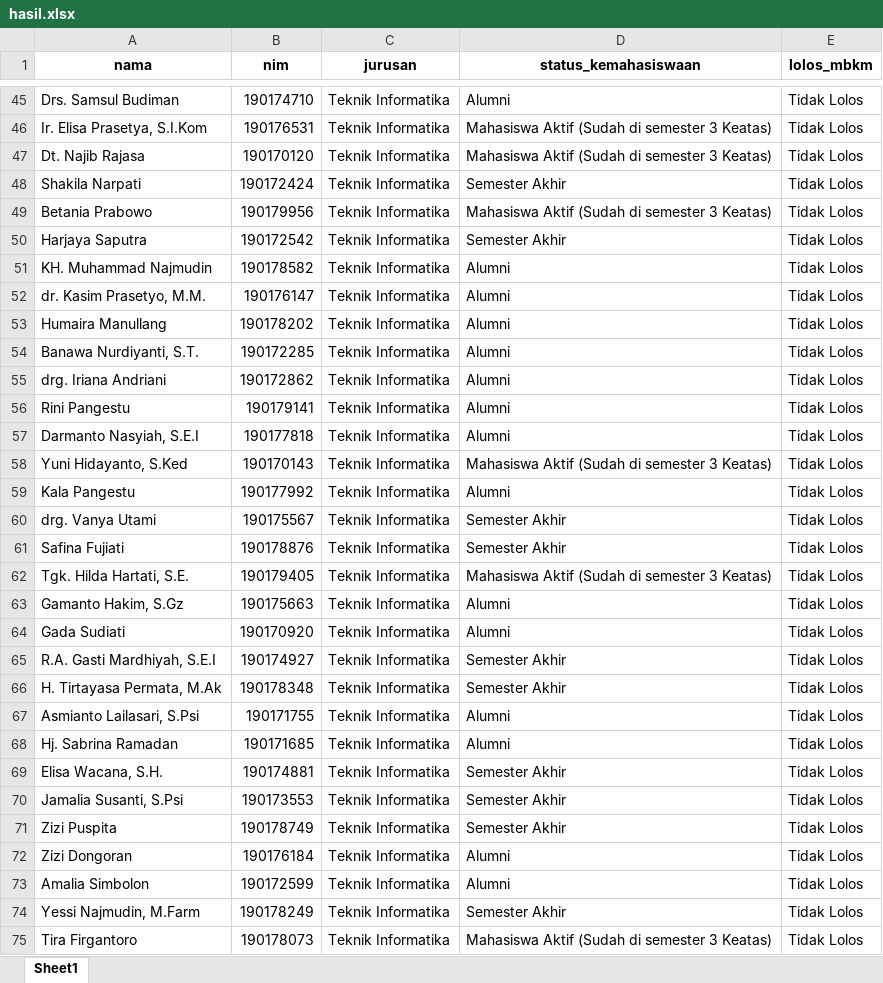
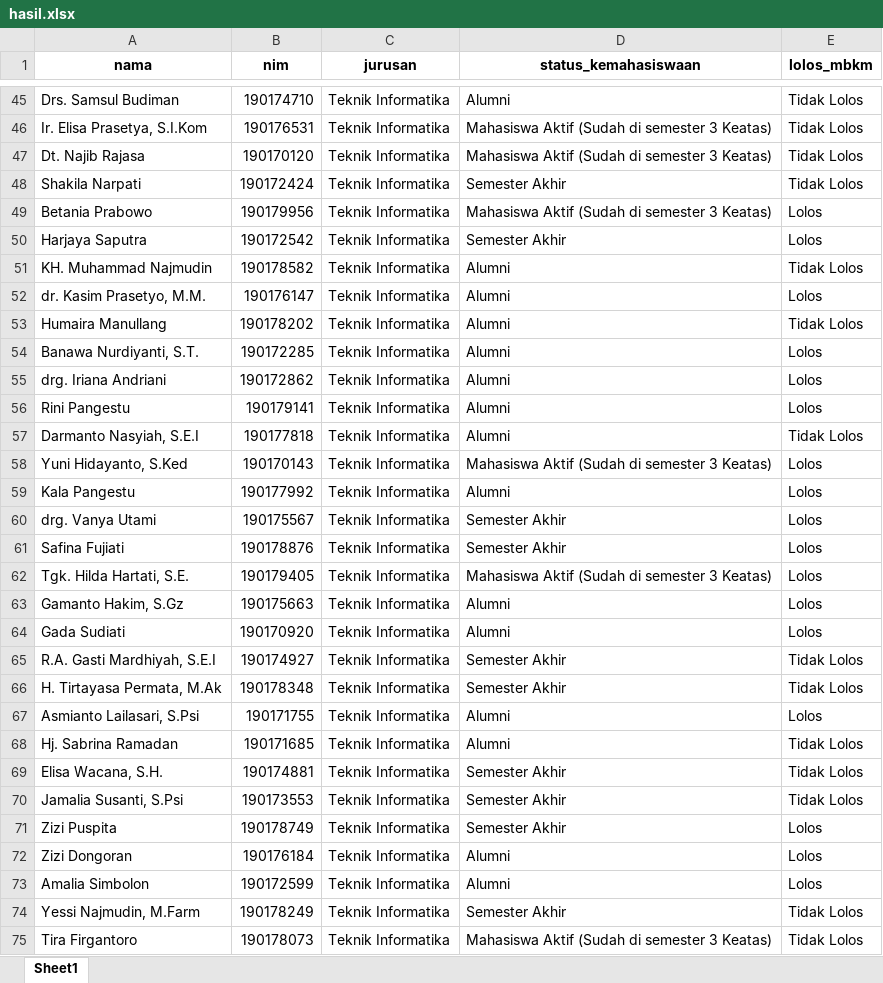
Before and after one commit to hizamruljaen123/apps_muthia, an Excel workbook: hasil.xlsx, sheet Sheet1, drawn as a sheet; only a part is shown, gaps mark what is left out; values as stored, in another font and other column widths than the file's, no borders; the diff covers the shown part only; the diff names each change by its address in the sheet, - before the commit and + after, or states it on an @@ line.

```diff
--- a/hasil.xlsx (sheet Sheet1)
+++ b/hasil.xlsx (sheet Sheet1)
-E49:E50 (lolos_mbkm): Tidak Lolos
+E49:E50 (lolos_mbkm): Lolos
-E52 (lolos_mbkm): Tidak Lolos
+E52 (lolos_mbkm): Lolos
-E54:E56 (lolos_mbkm): Tidak Lolos
+E54:E56 (lolos_mbkm): Lolos
-E58:E64 (lolos_mbkm): Tidak Lolos
+E58:E64 (lolos_mbkm): Lolos
-E67 (lolos_mbkm): Tidak Lolos
+E67 (lolos_mbkm): Lolos
-E71:E73 (lolos_mbkm): Tidak Lolos
+E71:E73 (lolos_mbkm): Lolos
```
Also changed, not shown: 46 edited cells elsewhere in this sheet, 14 other files.
